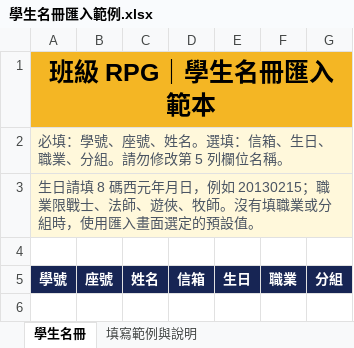
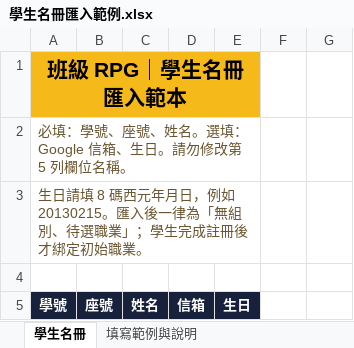
Before and after one commit to joenew-math/ClassRoom-RPG, an Excel workbook: Lession/學生名冊匯入範例.xlsx, sheet 學生名冊, drawn as a sheet; values as stored, in another font and other column widths than the file's, no borders; table styles not drawn; the diff names each change by its address in the sheet, - before the commit and + after, or states it on an @@ line.

```diff
--- a/Lession/學生名冊匯入範例.xlsx (sheet 學生名冊)
+++ b/Lession/學生名冊匯入範例.xlsx (sheet 學生名冊)
@@ A1 text size: smaller @@
-A1:G1 merged
+A1:E1 merged
-F1:G1 fill: #F4B624
+F1:G1 fill: none
-A2: 必填：學號、座號、姓名。選填：信箱、生日、職業、分組。請勿修改第 5 列欄位名稱。
+A2: 必填：學號、座號、姓名。選填：Google 信箱、生日。請勿修改第 5 列欄位名稱。
-A2:G3 fill: #FFF8DB
+A2:G3 fill: none
-A2:A3 text colour: #4B5563
+A2:A3 text colour: #6A5530
-A2:G2 merged
+A2:E2 merged
-A3: …例如 20130215；職業限戰士、法師、遊俠、牧師。沒有填職業或分組時，使用匯入畫面選定的預設值。
+A3: …例如 20130215。匯入後一律為「無組別、待選職業」；學生完成註冊後才綁定初始職業。
-A3:G3 merged
+A3:E3 merged
-F5: 職業
+F5: (empty)
-F5:G5 fill: #172554
+F5:G5 fill: none
-G5: 分組
+G5: (empty)
```
Also changed, not shown: sheet 填寫範例與說明, 2 other files.
